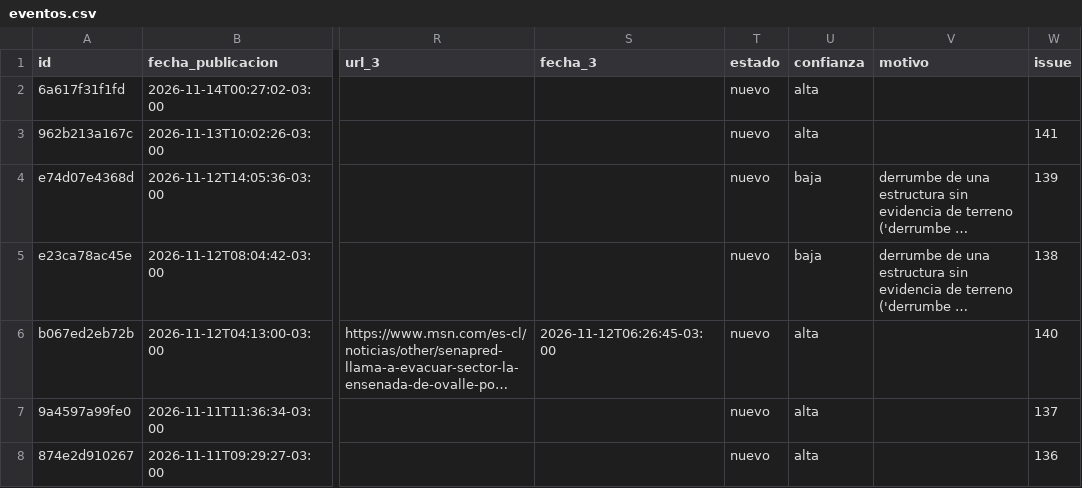
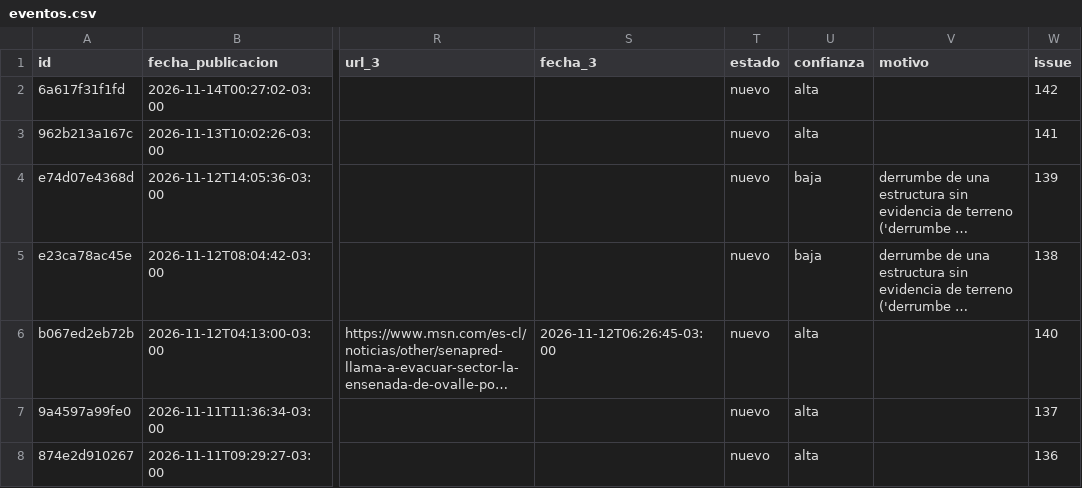
Before and after one commit to jalvarezamadogeologo/buscador-remociones, a CSV file: docs/eventos.csv, drawn as a sheet; only a part is shown, gaps mark what is left out; long unchanged cells end in …; the diff names each change by its address in the sheet, - before the commit and + after, or states it on an @@ line.

```diff
--- a/docs/eventos.csv
+++ b/docs/eventos.csv
-W2 (issue): (empty)
+W2 (issue): 142
```
